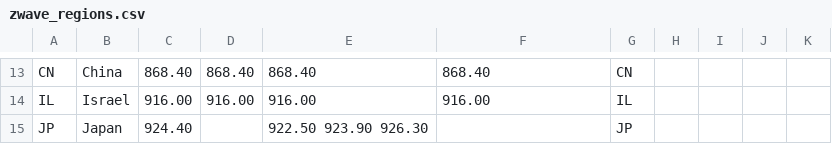
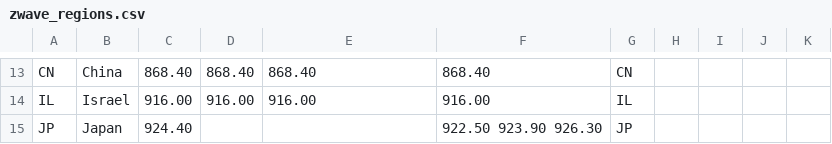
Before and after one commit to xls/sdrkit, a CSV file: data/ism/zwave_regions.csv, drawn as a sheet; only a part is shown, gaps mark what is left out; the diff covers the shown part only.

```diff
--- a/data/ism/zwave_regions.csv
+++ b/data/ism/zwave_regions.csv
@@ -14,2 +14,2 @@ CN,China,868.40,868.40,868.40,868.40,CN,
 IL,Israel,916.00,916.00,916.00,916.00,IL,
-JP,Japan,924.40,,922.50 923.90 926.30,,JP,
+JP,Japan,924.40,,,922.50 923.90 926.30,JP,
```
Also changed, not shown: 5 edited cells elsewhere in this file, 8 other files.
